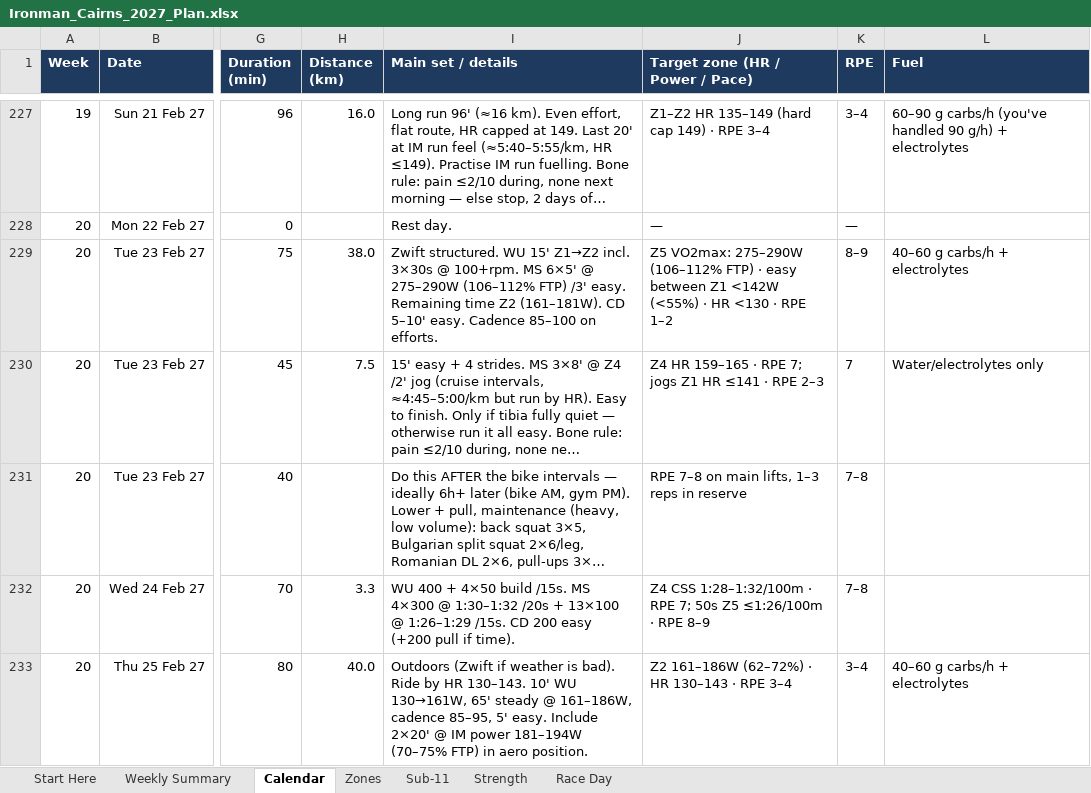
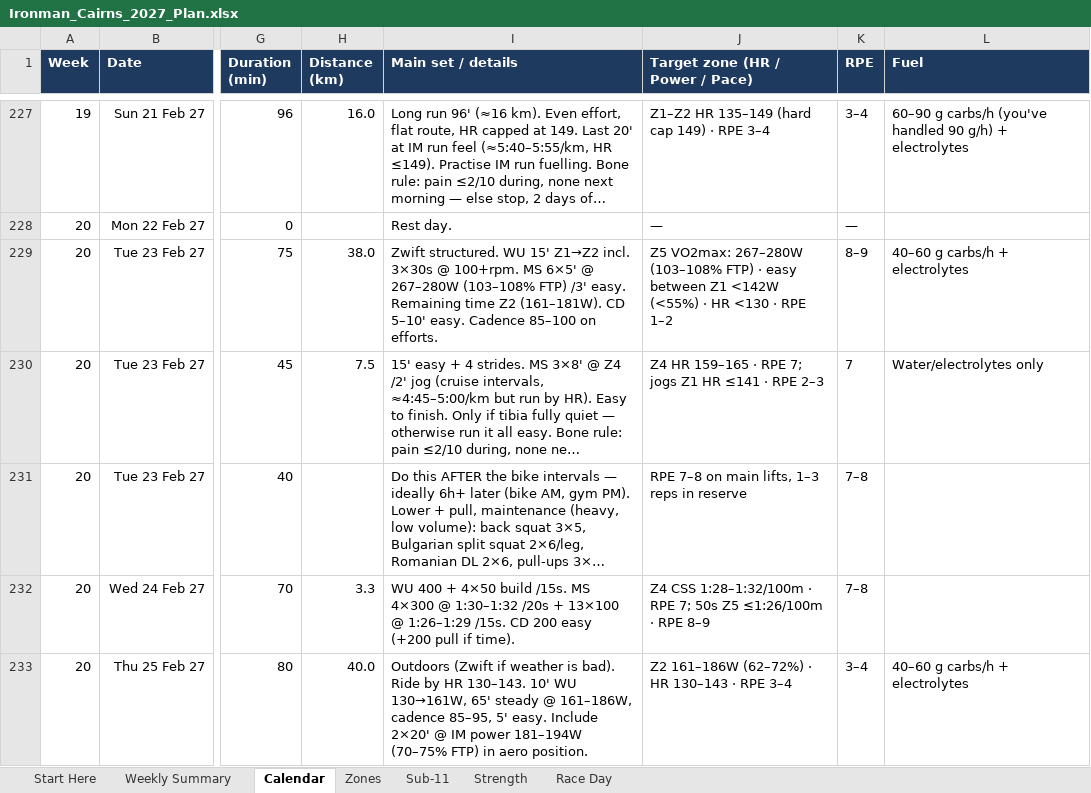
Before and after one commit to amizuno92/ironman-cairns-2027, an Excel workbook: plan/Ironman_Cairns_2027_Plan.xlsx, sheet Calendar, drawn as a sheet; only a part is shown, gaps mark what is left out; long unchanged cells end in …; values as stored, in another font and other column widths than the file's, no borders; conditional formats not drawn; the diff covers the shown part only; the diff names each change by its address in the sheet, - before the commit and + after, or states it on an @@ line.

```diff
--- a/plan/Ironman_Cairns_2027_Plan.xlsx (sheet Calendar)
+++ b/plan/Ironman_Cairns_2027_Plan.xlsx (sheet Calendar)
-I229 (Main set / details): …6×5' @ 275–290W (106–112% FTP) /3'…
+I229 (Main set / details): …6×5' @ 267–280W (103–108% FTP) /3'…
-J229 (Target zone (HR / Power / Pace)): Z5 VO2max: 275–290W (106–112% FTP) ·…
+J229 (Target zone (HR / Power / Pace)): Z5 VO2max: 267–280W (103–108% FTP) ·…
```
Also changed, not shown: 12 edited cells elsewhere in this sheet, 2 other files.
